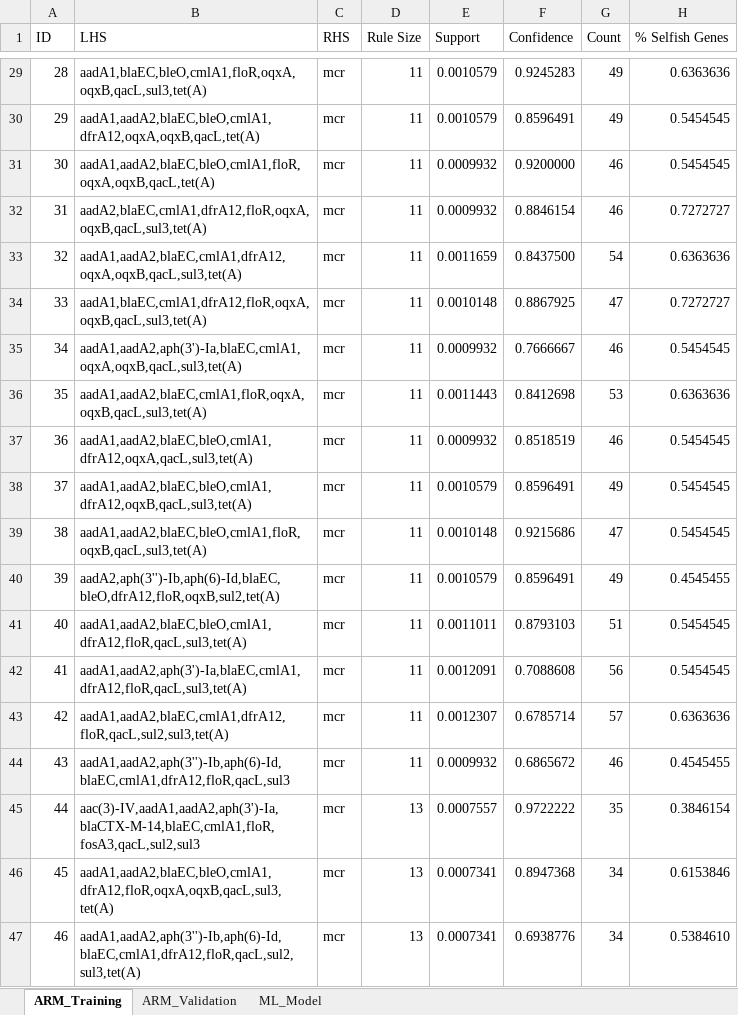
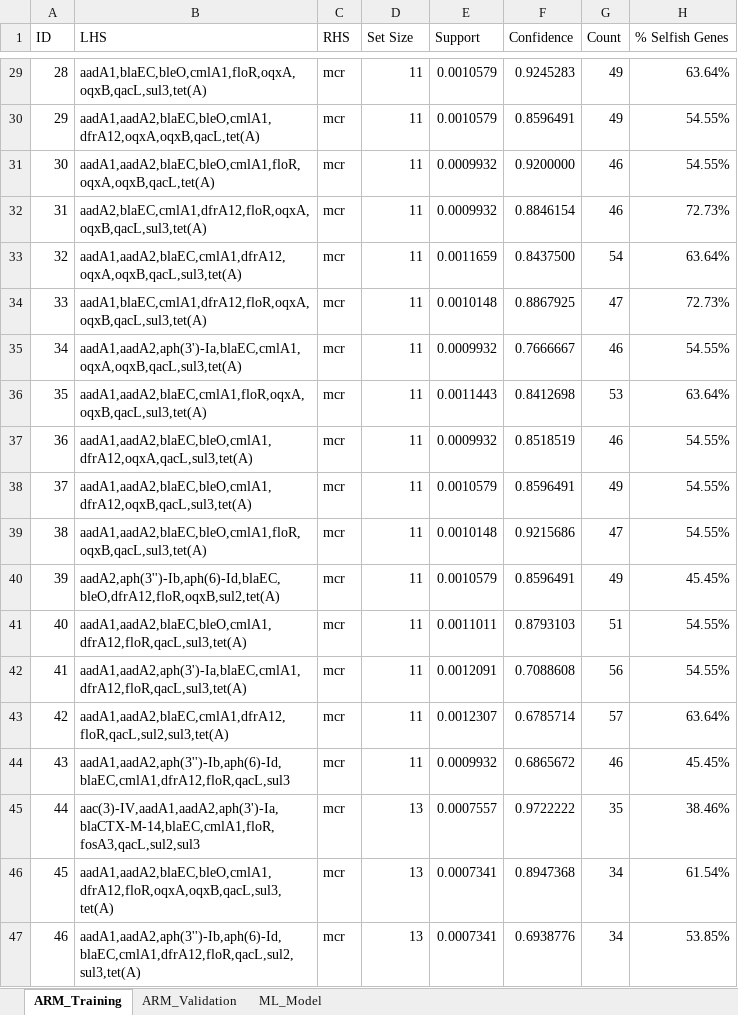
Before and after one commit to supramap/ecoli_amr_persistence, an Excel workbook: MCR_Analysis/RuleTables.xlsx, sheet ARM_Training, drawn as a sheet; only a part is shown, gaps mark what is left out; values as stored, in another font and other column widths than the file's, no borders; the diff covers the shown part only; the diff names each change by its address in the sheet, - before the commit and + after, or states it on an @@ line.

Commit message:
Fix distribution issue (where `mcr ` wasn't counted as selfish)

```diff
--- a/MCR_Analysis/RuleTables.xlsx (sheet ARM_Training)
+++ b/MCR_Analysis/RuleTables.xlsx (sheet ARM_Training)
-D1: Rule Size
+D1: Set Size
-H29 (% Selfish Genes): 0.6363636
+H29 (% Selfish Genes): 63.64%
-H30:H31 (% Selfish Genes): 0.5454545
+H30:H31 (% Selfish Genes): 54.55%
-H32 (% Selfish Genes): 0.7272727
+H32 (% Selfish Genes): 72.73%
-H33 (% Selfish Genes): 0.6363636
+H33 (% Selfish Genes): 63.64%
-H34 (% Selfish Genes): 0.7272727
+H34 (% Selfish Genes): 72.73%
-H35 (% Selfish Genes): 0.5454545
+H35 (% Selfish Genes): 54.55%
-H36 (% Selfish Genes): 0.6363636
+H36 (% Selfish Genes): 63.64%
-H37:H39 (% Selfish Genes): 0.5454545
+H37:H39 (% Selfish Genes): 54.55%
-H40 (% Selfish Genes): 0.4545455
+H40 (% Selfish Genes): 45.45%
-H41:H42 (% Selfish Genes): 0.5454545
+H41:H42 (% Selfish Genes): 54.55%
-H43 (% Selfish Genes): 0.6363636
+H43 (% Selfish Genes): 63.64%
-H44 (% Selfish Genes): 0.4545455
+H44 (% Selfish Genes): 45.45%
-H45 (% Selfish Genes): 0.3846154
+H45 (% Selfish Genes): 38.46%
-H46 (% Selfish Genes): 0.6153846
+H46 (% Selfish Genes): 61.54%
-H47 (% Selfish Genes): 0.5384610
+H47 (% Selfish Genes): 53.85%
```
Also changed, not shown: 27 edited cells elsewhere in this sheet, sheet ML_Model, sheet ARM_Validation, 7 other files.
